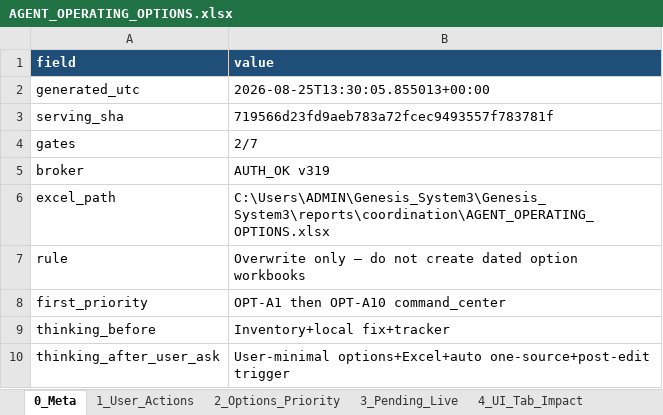
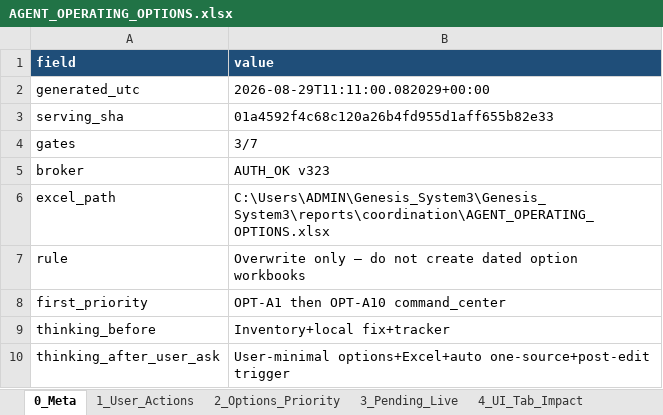
Before and after one commit to psw2025-cmd/Genesis_System3, an Excel workbook: reports/coordination/AGENT_OPERATING_OPTIONS.xlsx, sheet 0_Meta, drawn as a sheet; values as stored, in another font and other column widths than the file's, no borders; the diff names each change by its address in the sheet, - before the commit and + after, or states it on an @@ line.

```diff
--- a/reports/coordination/AGENT_OPERATING_OPTIONS.xlsx (sheet 0_Meta)
+++ b/reports/coordination/AGENT_OPERATING_OPTIONS.xlsx (sheet 0_Meta)
-B2 (value): 2026-08-25T13:30:05.855013+00:00
+B2 (value): 2026-08-29T11:11:00.082029+00:00
-B3 (value): 719566d23fd9aeb783a72fcec9493557f783781f
+B3 (value): 01a4592f4c68c120a26b4fd955d1aff655b82e33
-B4 (value): 2/7
+B4 (value): 3/7
-B5 (value): AUTH_OK v319
+B5 (value): AUTH_OK v323
```
Also changed, not shown: sheet 3_Pending_Live, 22 other files.
